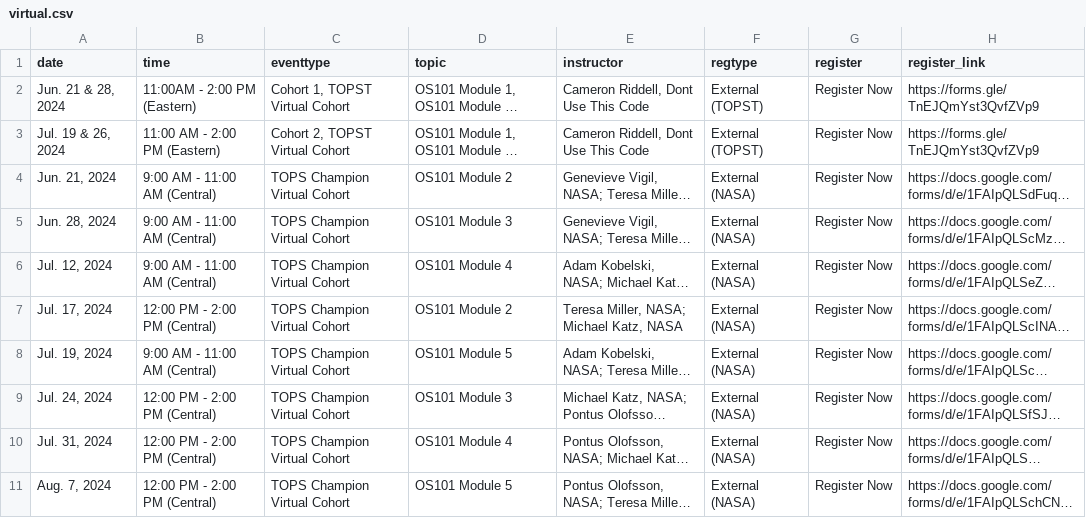
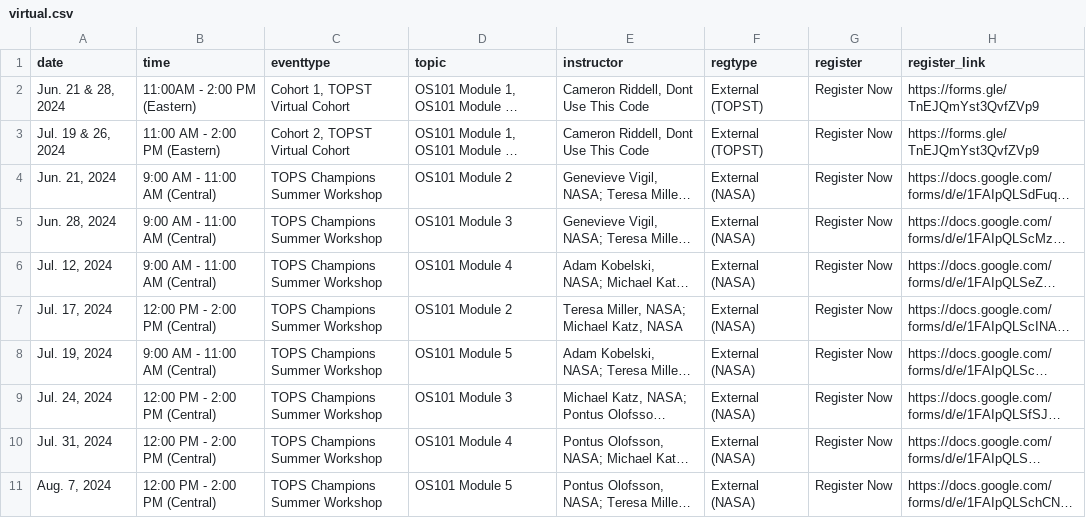
Before and after one commit to bressler1995/TOPS-Website-Front-End, a CSV file: _data/virtual.csv, drawn as a sheet; long unchanged cells end in …; the diff names each change by its address in the sheet, - before the commit and + after, or states it on an @@ line.

```diff
--- a/_data/virtual.csv
+++ b/_data/virtual.csv
-C4:C11 (eventtype): TOPS Champion Virtual Cohort
+C4:C11 (eventtype): TOPS Champions Summer Workshop
```
Also changed, not shown: _data/inperson.csv.
